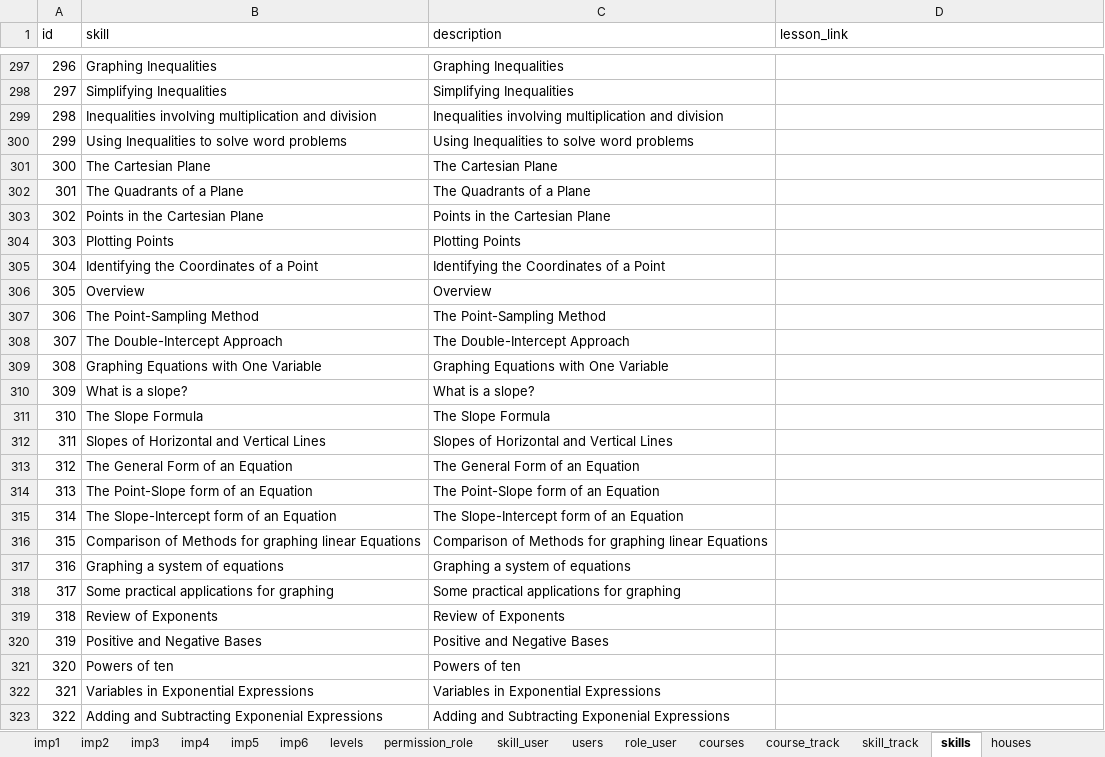
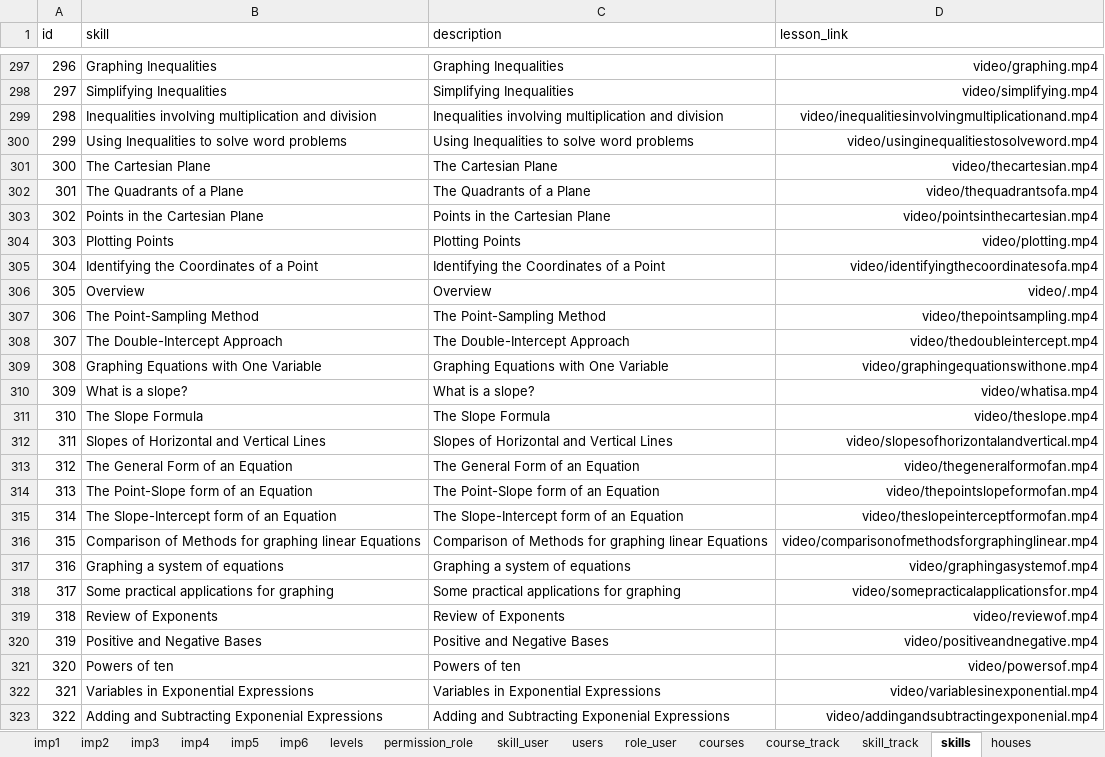
Before and after one commit to 2ppaamm/apiprod, an Excel workbook: public/capstone_questions.xlsx, sheet skills, drawn as a sheet; only a part is shown, gaps mark what is left out; values as stored, in another font and other column widths than the file's, no borders; the diff covers the shown part only; the diff names each change by its address in the sheet, - before the commit and + after, or states it on an @@ line.

```diff
--- a/public/capstone_questions.xlsx (sheet skills)
+++ b/public/capstone_questions.xlsx (sheet skills)
-D297 (lesson_link): (empty)
+D297 (lesson_link): video/graphing.mp4
-D298 (lesson_link): (empty)
+D298 (lesson_link): video/simplifying.mp4
-D299 (lesson_link): (empty)
+D299 (lesson_link): video/inequalitiesinvolvingmultiplicationand.mp4
-D300 (lesson_link): (empty)
+D300 (lesson_link): video/usinginequalitiestosolveword.mp4
-D301 (lesson_link): (empty)
+D301 (lesson_link): video/thecartesian.mp4
-D302 (lesson_link): (empty)
+D302 (lesson_link): video/thequadrantsofa.mp4
-D303 (lesson_link): (empty)
+D303 (lesson_link): video/pointsinthecartesian.mp4
-D304 (lesson_link): (empty)
+D304 (lesson_link): video/plotting.mp4
-D305 (lesson_link): (empty)
+D305 (lesson_link): video/identifyingthecoordinatesofa.mp4
-D306 (lesson_link): (empty)
+D306 (lesson_link): video/.mp4
-D307 (lesson_link): (empty)
+D307 (lesson_link): video/thepointsampling.mp4
-D308 (lesson_link): (empty)
+D308 (lesson_link): video/thedoubleintercept.mp4
-D309 (lesson_link): (empty)
+D309 (lesson_link): video/graphingequationswithone.mp4
-D310 (lesson_link): (empty)
+D310 (lesson_link): video/whatisa.mp4
-D311 (lesson_link): (empty)
+D311 (lesson_link): video/theslope.mp4
-D312 (lesson_link): (empty)
+D312 (lesson_link): video/slopesofhorizontalandvertical.mp4
-D313 (lesson_link): (empty)
+D313 (lesson_link): video/thegeneralformofan.mp4
-D314 (lesson_link): (empty)
+D314 (lesson_link): video/thepointslopeformofan.mp4
-D315 (lesson_link): (empty)
+D315 (lesson_link): video/theslopeinterceptformofan.mp4
-D316 (lesson_link): (empty)
+D316 (lesson_link): video/comparisonofmethodsforgraphinglinear.mp4
-D317 (lesson_link): (empty)
+D317 (lesson_link): video/graphingasystemof.mp4
-D318 (lesson_link): (empty)
+D318 (lesson_link): video/somepracticalapplicationsfor.mp4
-D319 (lesson_link): (empty)
+D319 (lesson_link): video/reviewof.mp4
-D320 (lesson_link): (empty)
+D320 (lesson_link): video/positiveandnegative.mp4
-D321 (lesson_link): (empty)
+D321 (lesson_link): video/powersof.mp4
-D322 (lesson_link): (empty)
+D322 (lesson_link): video/variablesinexponential.mp4
-D323 (lesson_link): (empty)
+D323 (lesson_link): video/addingandsubtractingexponenial.mp4
```
Also changed, not shown: 114 edited cells elsewhere in this sheet, sheet track_user, 7 other files.
